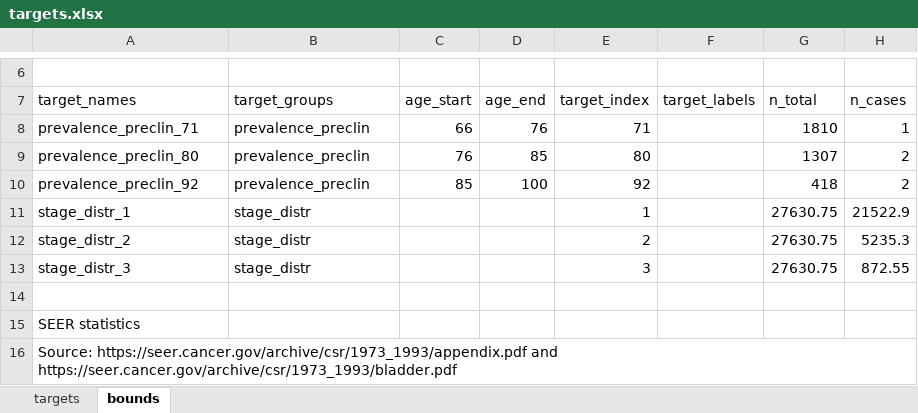
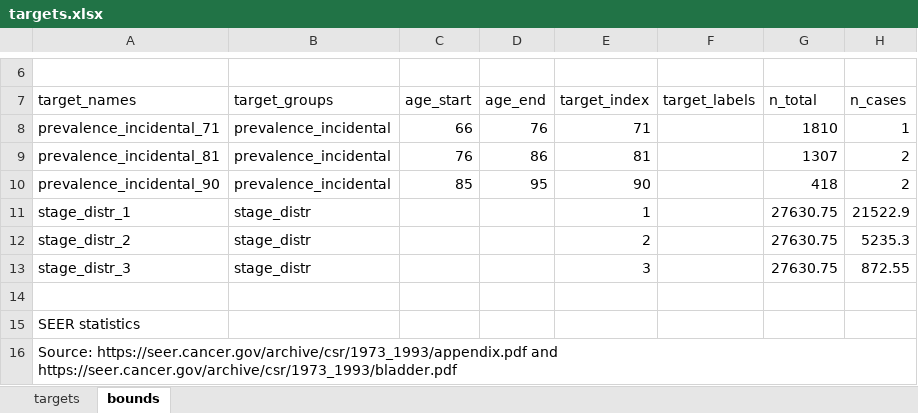
Before and after one commit to sjpi22/tutorial_cancer_modeling_des, an Excel workbook: data/bladder/targets.xlsx, sheet bounds, drawn as a sheet; only a part is shown, gaps mark what is left out; values as stored, in another font and other column widths than the file's, no borders; the diff names each change by its address in the sheet, - before the commit and + after, or states it on an @@ line.

Commit message:
Regenerate bladder cancer model parameters with incidental cancer data

```diff
--- a/data/bladder/targets.xlsx (sheet bounds)
+++ b/data/bladder/targets.xlsx (sheet bounds)
-A8 (target_names): prevalence_preclin_71
+A8 (target_names): prevalence_incidental_71
-B8:B10 (target_groups): prevalence_preclin
+B8:B10 (target_groups): prevalence_incidental
-A9 (target_names): prevalence_preclin_80
+A9 (target_names): prevalence_incidental_81
-D9 (age_end): 85
+D9 (age_end): 86
-E9 (target_index): 80
+E9 (target_index): 81
-A10 (target_names): prevalence_preclin_92
+A10 (target_names): prevalence_incidental_90
-D10 (age_end): 100
+D10 (age_end): 95
-E10 (target_index): 92
+E10 (target_index): 90
```
Also changed, not shown: sheet targets, formulas that keep their value, 9 other files.
